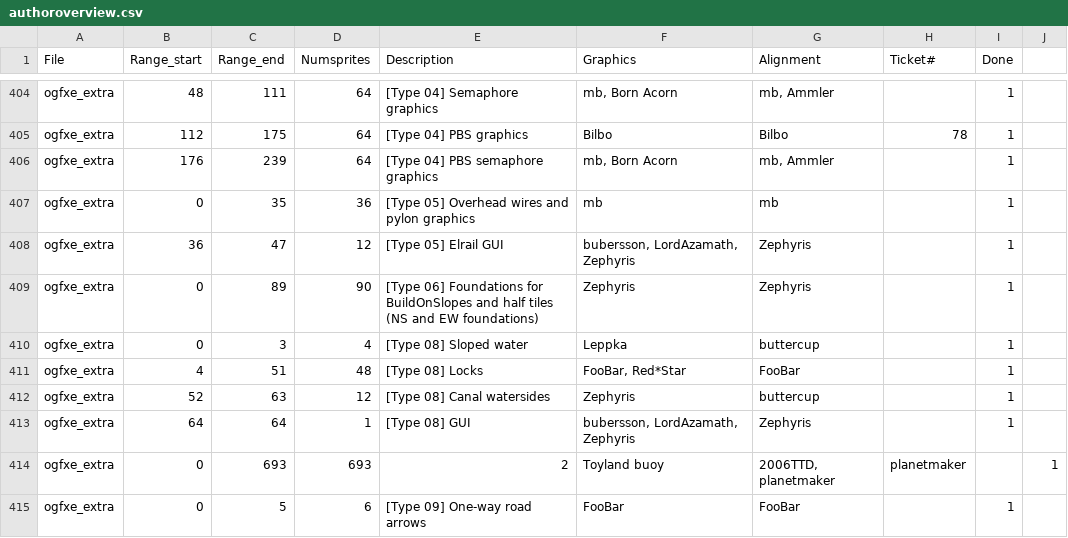
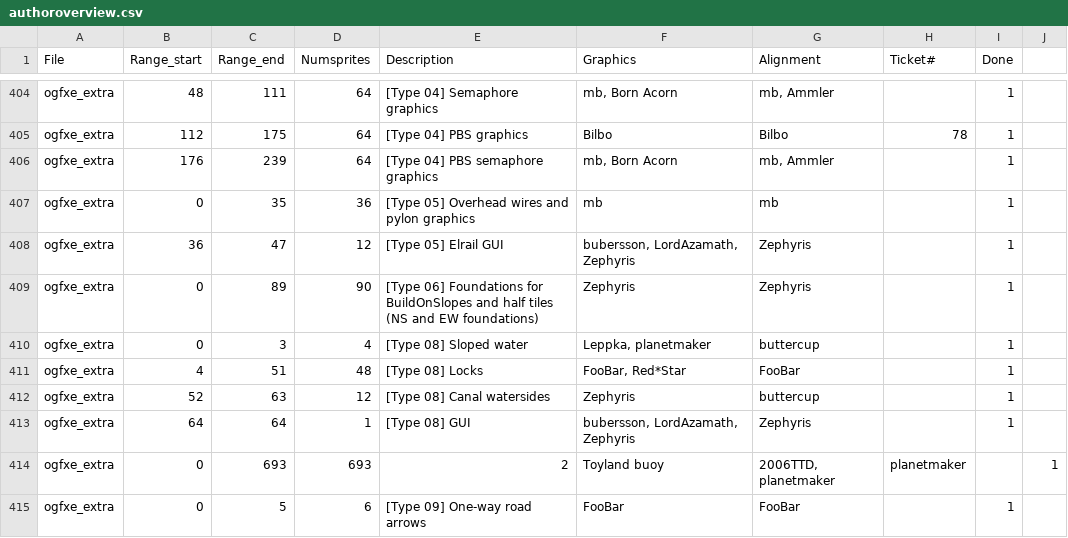
Before and after one commit to OpenTTD/OpenGFX, a CSV file: docs/authoroverview.csv, drawn as a sheet; only a part is shown, gaps mark what is left out.

```diff
--- a/docs/authoroverview.csv
+++ b/docs/authoroverview.csv
@@ -409,3 +409,3 @@ ogfxe_extra;36;47;12;[Type 05] Elrail GUI;bubersson, LordAzamath, Zephyris;Zephy
 ogfxe_extra;0;89;90;[Type 06] Foundations for BuildOnSlopes and half tiles (NS and EW foundations);Zephyris;Zephyris;;1
-ogfxe_extra;0;3;4;[Type 08] Sloped water;Leppka;buttercup;;1
+ogfxe_extra;0;3;4;[Type 08] Sloped water;Leppka, planetmaker;buttercup;;1
 ogfxe_extra;4;51;48;[Type 08] Locks;FooBar, Red*Star;FooBar;;1
```
Also changed, not shown: 4 other files.
